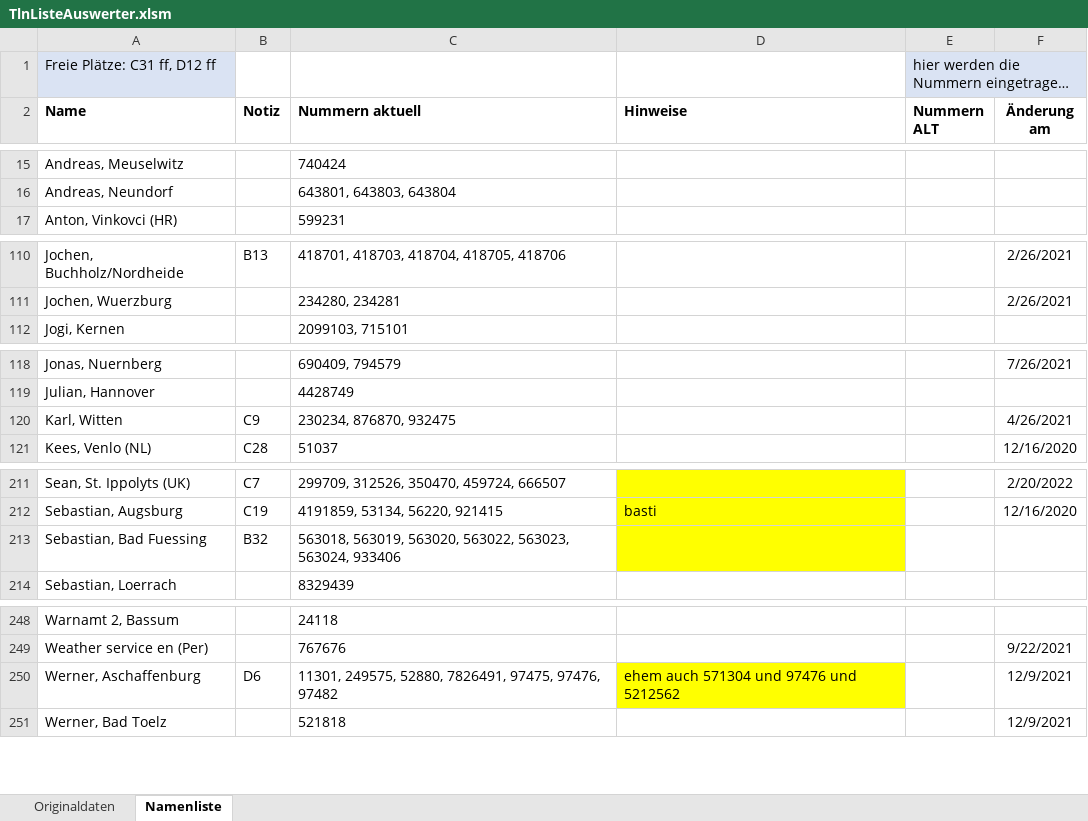
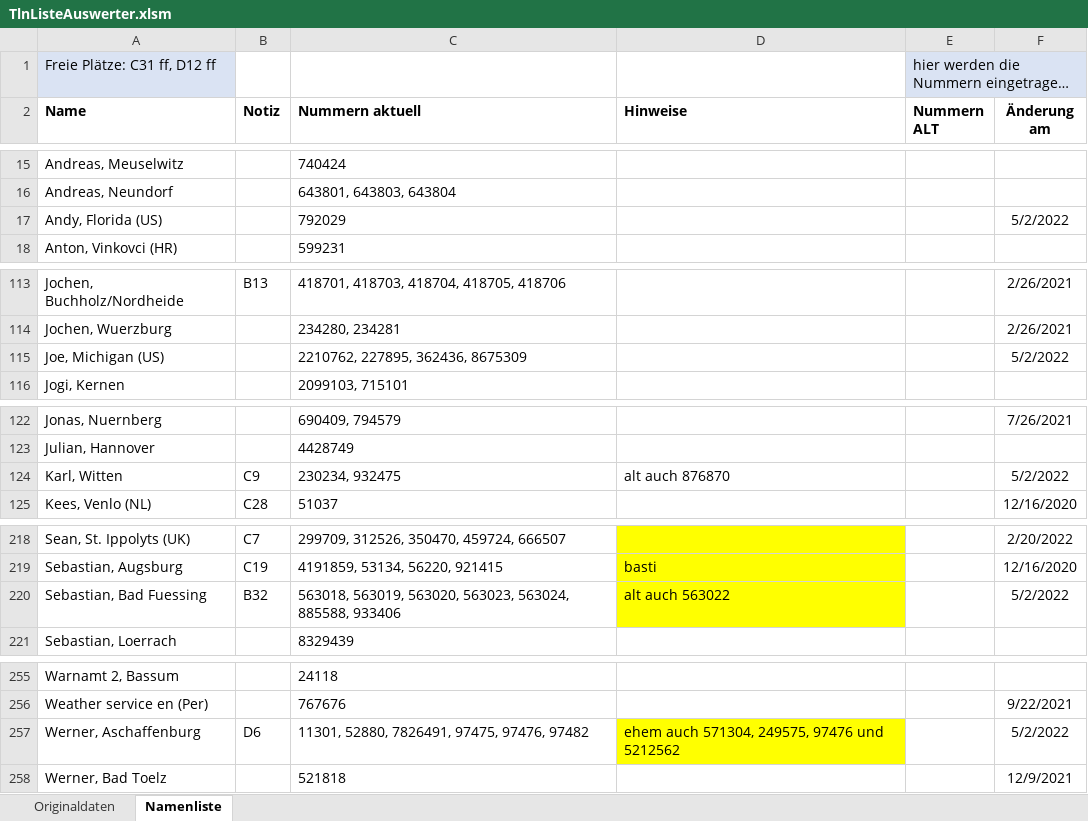
Before and after one commit to toresbe/itelex, an Excel workbook: TlnListeAuswerter.xlsm, sheet Namenliste, drawn as a sheet; only a part is shown, gaps mark what is left out; long unchanged cells end in …; values as stored, in another font and other column widths than the file's, no borders; charts and pictures not drawn; addresses are those after the commit; the diff covers the shown part only; the diff names each change by its address in the sheet, - before the commit and + after, or states it on an @@ line.

```diff
--- a/TlnListeAuswerter.xlsm (sheet Namenliste)
+++ b/TlnListeAuswerter.xlsm (sheet Namenliste)
+row 17: Andy, Florida (US) |  | 792029 |  |  | 5/2/2022
+row 115: Joe, Michigan (US) |  | 2210762, 227895, 362436, 8675309 |  |  | 5/2/2022
-C124 (Nummern aktuell): 230234, 876870, 932475
+C124 (Nummern aktuell): 230234, 932475
-D124 (Hinweise): (empty)
+D124 (Hinweise): alt auch 876870
-F124 (Änderung am): 4/26/2021
+F124 (Änderung am): 5/2/2022
-C220 (Nummern aktuell): …563019, 563020, 563022, 563023, 563024, 933406
+C220 (Nummern aktuell): …563019, 563020, 563023, 563024, 885588, 933406
-D220 (Hinweise): (empty)
+D220 (Hinweise): alt auch 563022
-F220 (Änderung am): (empty)
+F220 (Änderung am): 5/2/2022
-C257 (Nummern aktuell): 11301, 249575, 52880, 7826491,…
+C257 (Nummern aktuell): 11301, 52880, 7826491,…
-D257 (Hinweise): ehem auch 571304 und 97476 und 5212562
+D257 (Hinweise): ehem auch 571304, 249575, 97476 und 5212562
-F257 (Änderung am): 12/9/2021
+F257 (Änderung am): 5/2/2022
```
Also changed, not shown: 7 added rows, 1 removed row and 14 edited cells elsewhere in this sheet, sheet Originaldaten, 1 other file.
